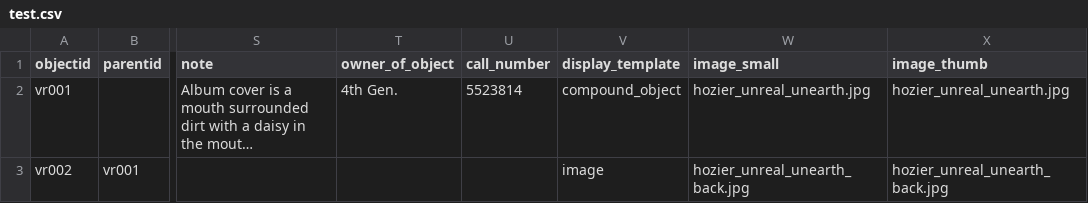
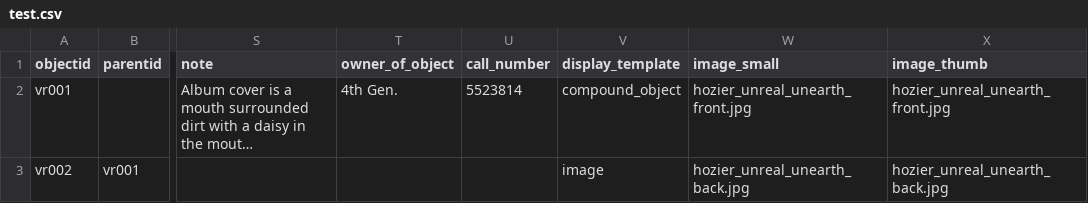
Before and after one commit to aspeas/Delete_when_done, a CSV file: _data/test.csv, drawn as a sheet; only a part is shown, gaps mark what is left out; long unchanged cells end in …; the diff names each change by its address in the sheet, - before the commit and + after, or states it on an @@ line.

Commit message:
Update test.csv

```diff
--- a/_data/test.csv
+++ b/_data/test.csv
-W2 (image_small): hozier_unreal_unearth.jpg
+W2 (image_small): hozier_unreal_unearth_front.jpg
-X2 (image_thumb): hozier_unreal_unearth.jpg
+X2 (image_thumb): hozier_unreal_unearth_front.jpg
```
